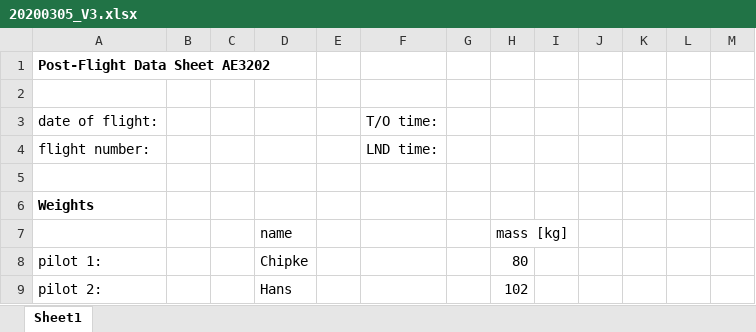
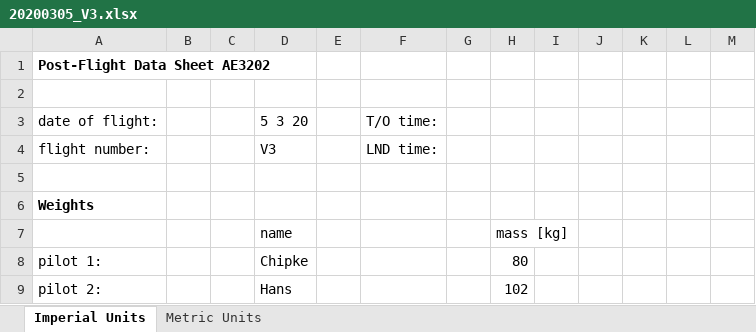
Before and after one commit to ravenvanewijk/B31, an Excel workbook: Testflightdata/20200305_V3.xlsx, sheet Imperial Units, drawn as a sheet; only a part is shown; values as stored, in another font and other column widths than the file's, no borders; charts and pictures and conditional formats not drawn; the diff names each change by its address in the sheet, - before the commit and + after, or states it on an @@ line.

```diff
--- a/Testflightdata/20200305_V3.xlsx (sheet Imperial Units)
+++ b/Testflightdata/20200305_V3.xlsx (sheet Imperial Units)
-sheet tab: Sheet1
+sheet tab: Imperial Units
+sheet tab: Metric Units
-D3: (empty)
+D3: 5 3 20
-D4: (empty)
+D4: V3
```
Also changed, not shown: charts or pictures.
